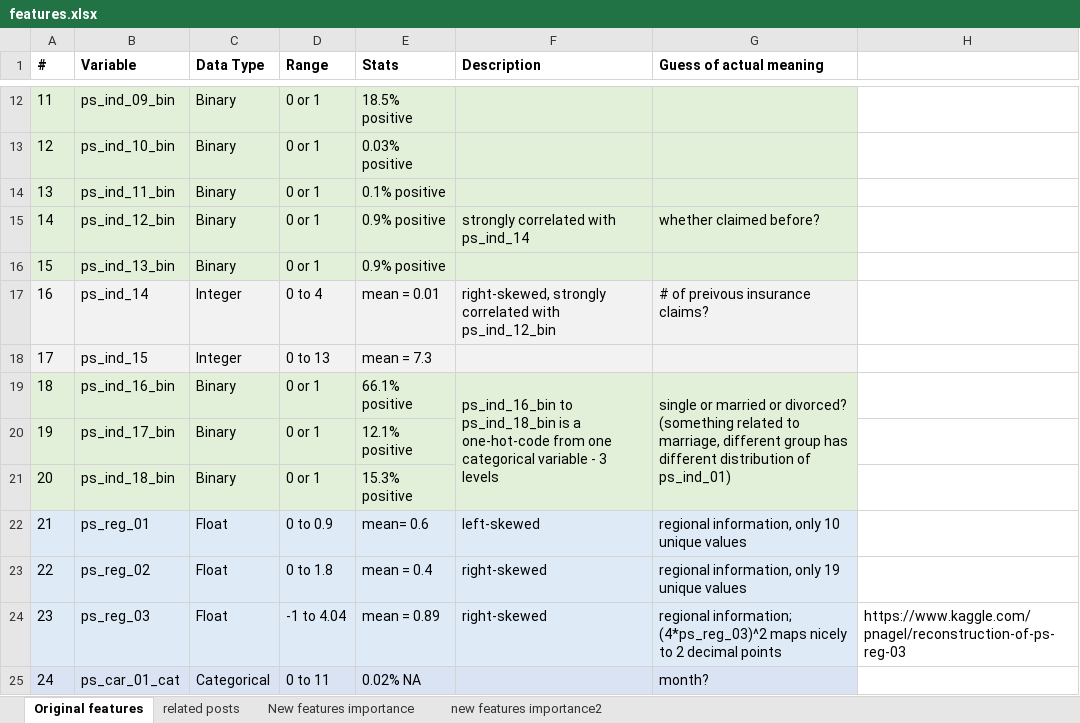
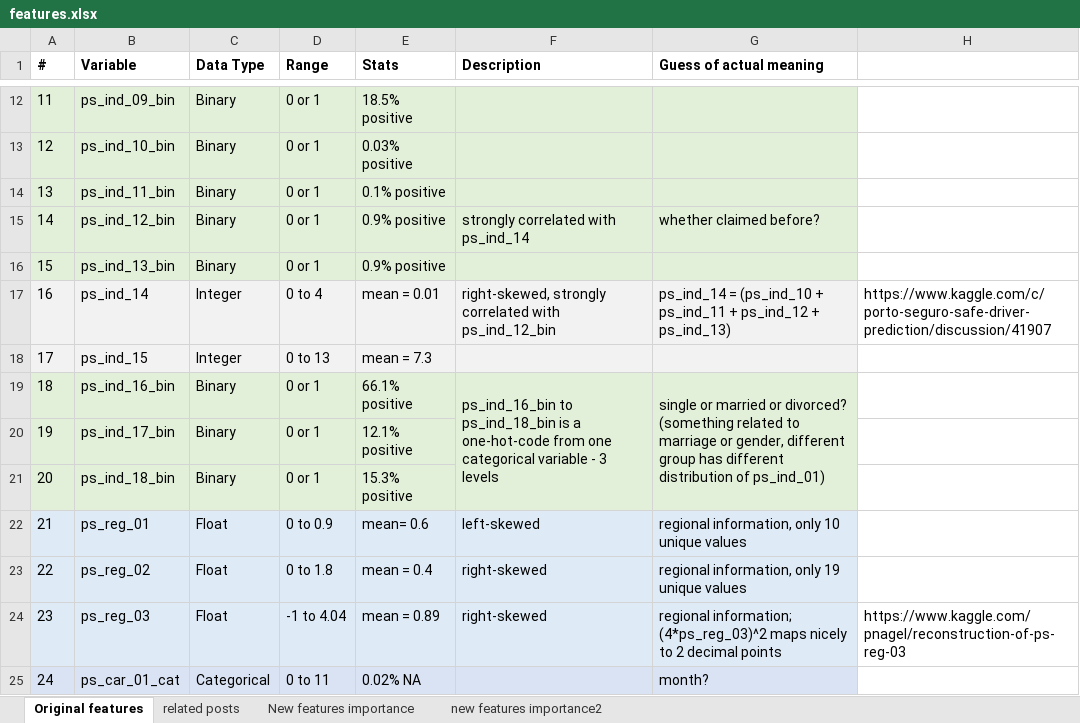
Before and after one commit to yudong-94/Kaggle-Safe-Driver-Prediction, an Excel workbook: tracking/features.xlsx, sheet Original features, drawn as a sheet; only a part is shown, gaps mark what is left out; values as stored, in another font and other column widths than the file's, no borders; the diff names each change by its address in the sheet, - before the commit and + after, or states it on an @@ line.

```diff
--- a/tracking/features.xlsx (sheet Original features)
+++ b/tracking/features.xlsx (sheet Original features)
-G17 (Guess of actual meaning): # of preivous insurance claims?
+G17 (Guess of actual meaning): ps_ind_14 = (ps_ind_10 + ps_ind_11 + ps_ind_12 + ps_ind_13)
-H17: (empty)
+H17: https://www.kaggle.com/c/porto-seguro-safe-driver-prediction/discussion/41907
-G19 (Guess of actual meaning): …related to marriage, different group…
+G19 (Guess of actual meaning): …related to marriage or gender, different group…
```
Also changed, not shown: 2 other files.
